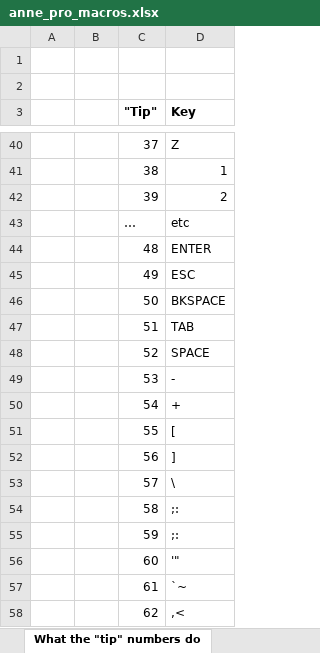
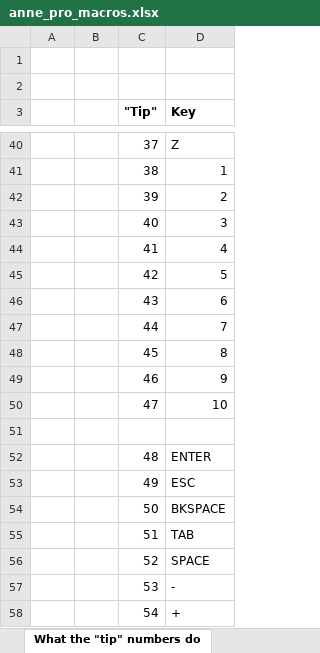
Before and after one commit to krakenCookie/krakenCookie.github.io, an Excel workbook: anne_pro_macros.xlsx, sheet What the "tip" numbers do, drawn as a sheet; only a part is shown, gaps mark what is left out; the shorter side is filled out with more unchanged rows; values as stored, in another font and other column widths than the file's, no borders; addresses are those after the commit; the diff names each change by its address in the sheet, - before the commit and + after, or states it on an @@ line.

Commit message:
enumerated

```diff
--- a/anne_pro_macros.xlsx (sheet What the "tip" numbers do)
+++ b/anne_pro_macros.xlsx (sheet What the "tip" numbers do)
+row 43:  |  | 40 | 3
+row 44:  |  | 41 | 4
+row 45:  |  | 42 | 5
+row 46:  |  | 43 | 6
+row 47:  |  | 44 | 7
+row 48:  |  | 45 | 8
+row 49:  |  | 46 | 9
+row 50:  |  | 47 | 10
-row 51:  |  | … | etc
+row 51: (empty)
```
